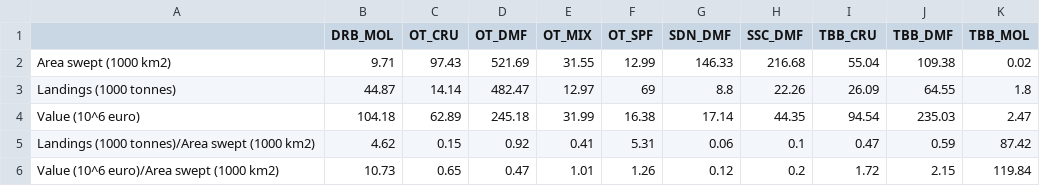
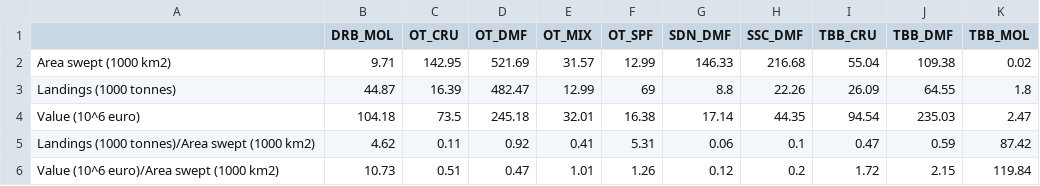
Before and after one commit to ices-eg/WKTRADE3, a CSV file: 5 - Output/Ecoregion/Greater North Sea/Ecoregion_Greater North Sea_Table_3.csv, drawn as a sheet.

```diff
--- a/5 - Output/Ecoregion/Greater North Sea/Ecoregion_Greater North Sea_Table_3.csv
+++ b/5 - Output/Ecoregion/Greater North Sea/Ecoregion_Greater North Sea_Table_3.csv
@@ -1,6 +1,6 @@
 "","DRB_MOL","OT_CRU","OT_DMF","OT_MIX","OT_SPF","SDN_DMF","SSC_DMF","TBB_CRU","TBB_DMF","TBB_MOL"
-"Area swept (1000 km2)",9.71,97.43,521.69,31.55,12.99,146.33,216.68,55.04,109.38,0.02
-"Landings (1000 tonnes)",44.87,14.14,482.47,12.97,69,8.8,22.26,26.09,64.55,1.8
-"Value (10^6 euro)",104.18,62.89,245.18,31.99,16.38,17.14,44.35,94.54,235.03,2.47
-"Landings (1000 tonnes)/Area swept (1000 km2)",4.62,0.15,0.92,0.41,5.31,0.06,0.1,0.47,0.59,87.42
-"Value (10^6 euro)/Area swept (1000 km2)",10.73,0.65,0.47,1.01,1.26,0.12,0.2,1.72,2.15,119.84
+"Area swept (1000 km2)",9.71,142.95,521.69,31.57,12.99,146.33,216.68,55.04,109.38,0.02
+"Landings (1000 tonnes)",44.87,16.39,482.47,12.99,69,8.8,22.26,26.09,64.55,1.8
+"Value (10^6 euro)",104.18,73.5,245.18,32.01,16.38,17.14,44.35,94.54,235.03,2.47
+"Landings (1000 tonnes)/Area swept (1000 km2)",4.62,0.11,0.92,0.41,5.31,0.06,0.1,0.47,0.59,87.42
+"Value (10^6 euro)/Area swept (1000 km2)",10.73,0.51,0.47,1.01,1.26,0.12,0.2,1.72,2.15,119.84
```
Also changed, not shown: 5 - Output/Ecoregion/Greater North Sea/Ecoregion_Greater North Sea_Table_4.csv, 31 other files.
